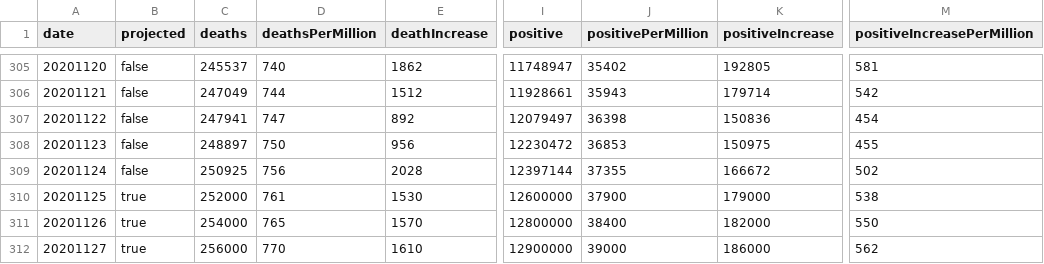
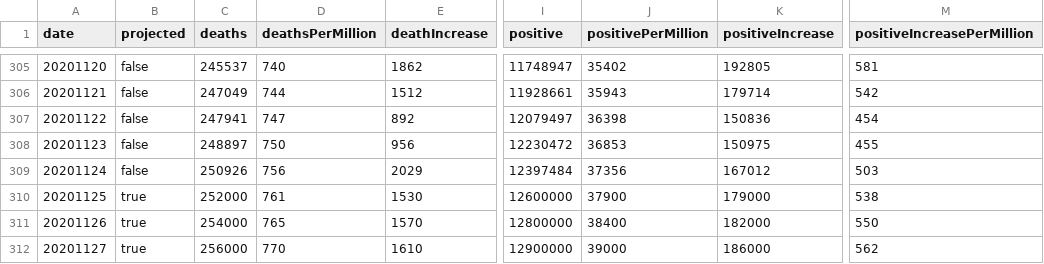
Before and after one commit to mgwalker/covid19-csv, a CSV file: docs/v1/US.csv, drawn as a sheet; only a part is shown, gaps mark what is left out; the diff names each change by its address in the sheet, - before the commit and + after, or states it on an @@ line.

```diff
--- a/docs/v1/US.csv
+++ b/docs/v1/US.csv
-C309 (deaths): 250925
+C309 (deaths): 250926
-E309 (deathIncrease): 2028
+E309 (deathIncrease): 2029
-I309 (positive): 12397144
+I309 (positive): 12397484
-J309 (positivePerMillion): 37355
+J309 (positivePerMillion): 37356
-K309 (positiveIncrease): 166672
+K309 (positiveIncrease): 167012
-M309 (positiveIncreasePerMillion): 502
+M309 (positiveIncreasePerMillion): 503
```
Also changed, not shown: docs/v1/NH.csv.
